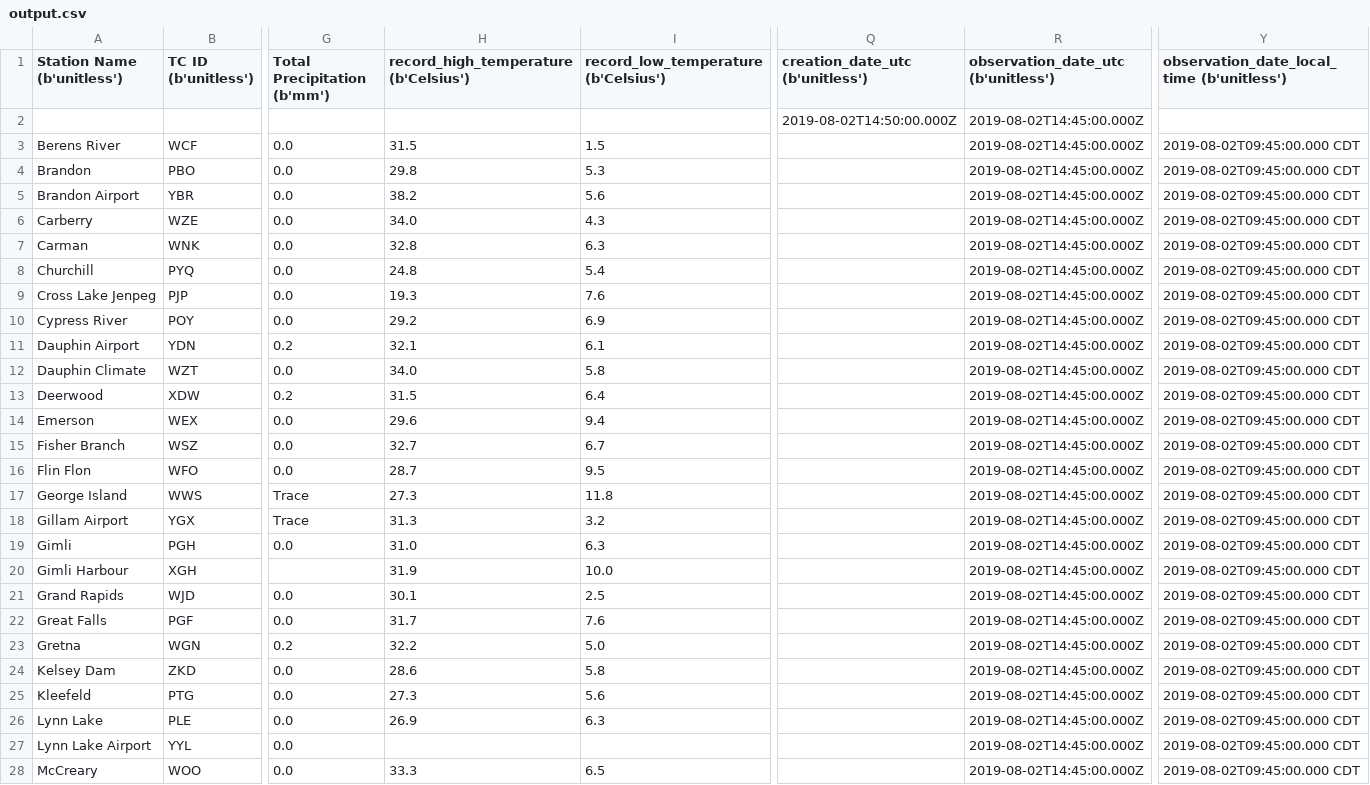
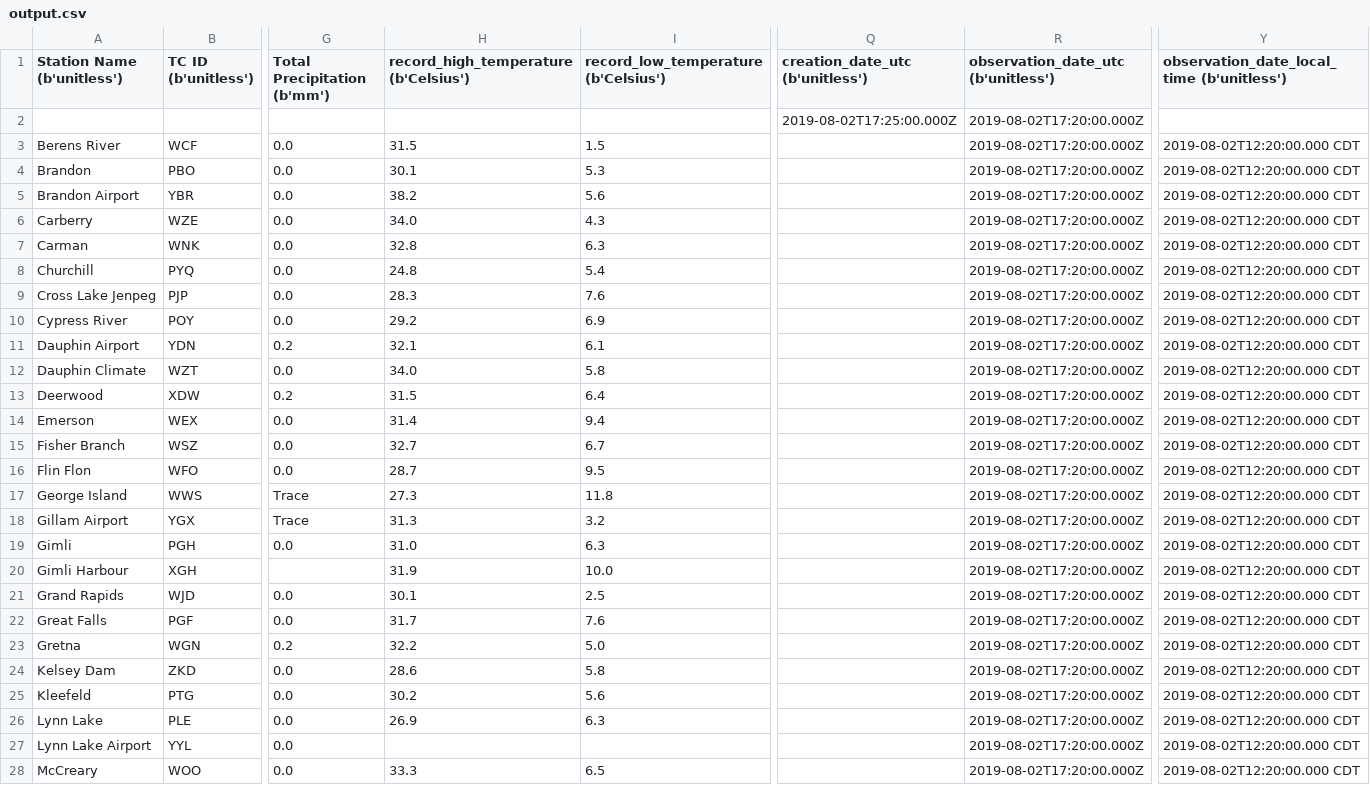
Before and after one commit to charleamaoAGR/AgWeather, a CSV file: AgAuto/raw_output_data/output.csv, drawn as a sheet; only a part is shown, gaps mark what is left out; the diff covers the shown part only; the diff names each change by its address in the sheet, - before the commit and + after, or states it on an @@ line.

```diff
--- a/AgAuto/raw_output_data/output.csv
+++ b/AgAuto/raw_output_data/output.csv
-Q2 (creation_date_utc (b'unitless')): 2019-08-02T14:50:00.000Z
+Q2 (creation_date_utc (b'unitless')): 2019-08-02T17:25:00.000Z
-R2:R28: 2019-08-02T14:45:00.000Z
+R2:R28: 2019-08-02T17:20:00.000Z
-Y3:Y28: 2019-08-02T09:45:00.000 CDT
+Y3:Y28: 2019-08-02T12:20:00.000 CDT
-H4: 29.8
+H4: 30.1
-H9: 19.3
+H9: 28.3
-H14: 29.6
+H14: 31.4
-H25: 27.3
+H25: 30.2
```
Also changed, not shown: 36 edited cells elsewhere in this file, AgAuto/DailyEC.csv, 2 other files.
